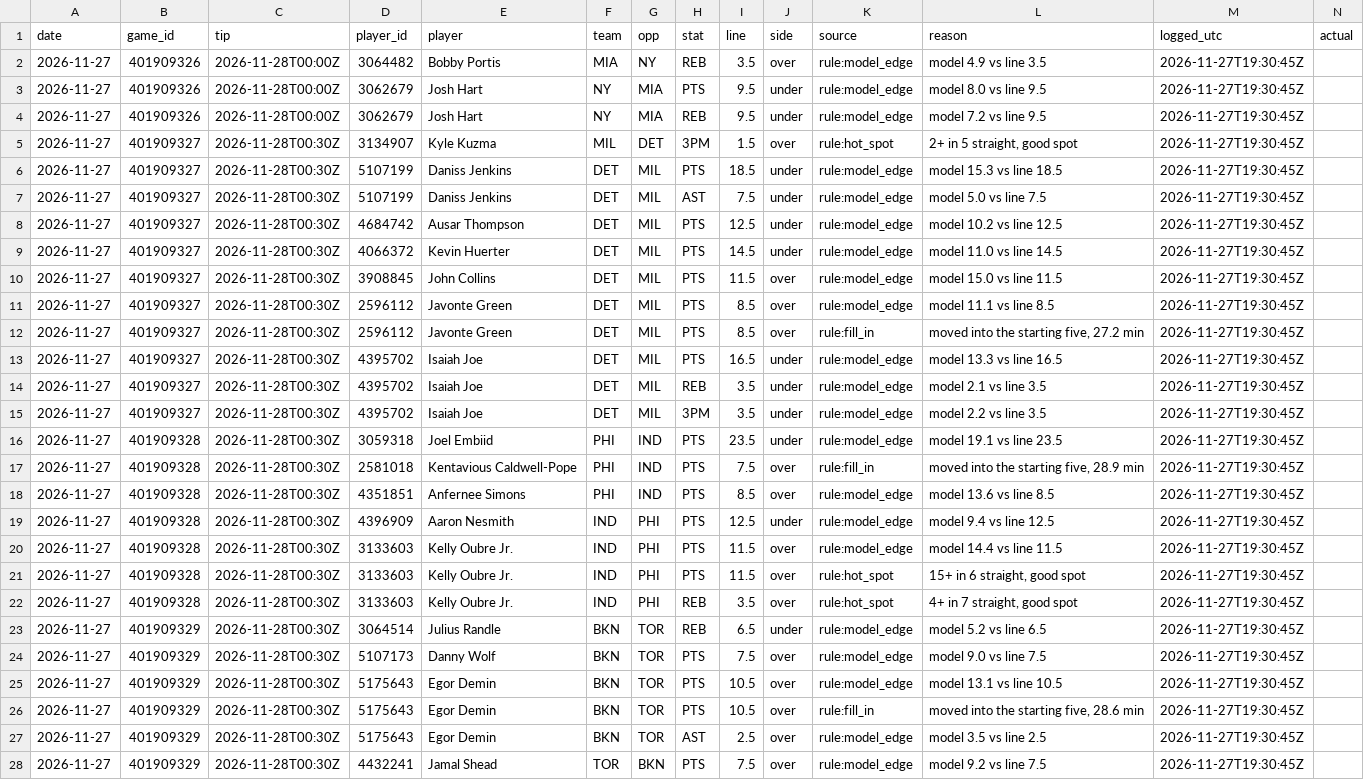
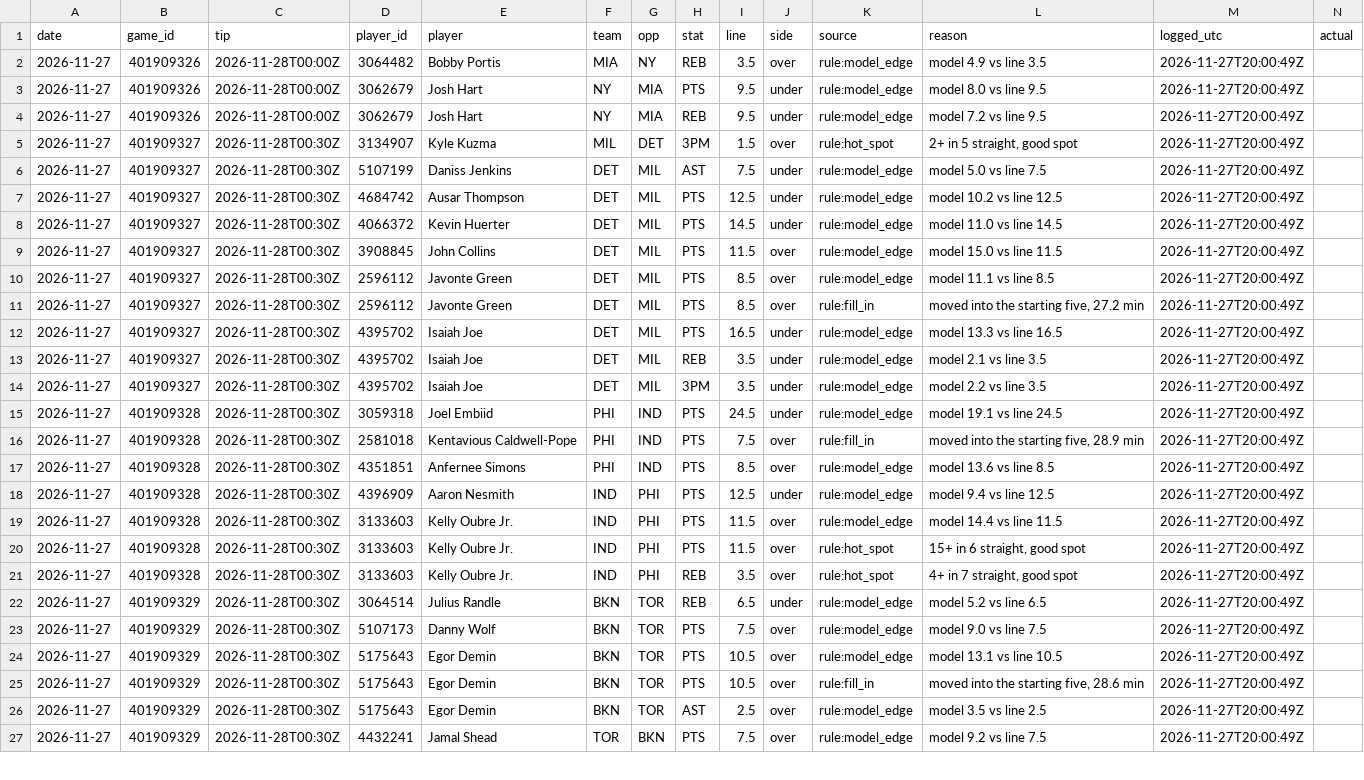
Before and after one commit to mason7park-debug/NBAprojections, a CSV file: data/leans/2026-11-27.csv, drawn as a sheet; only a part is shown; removed rows and columns are numbered as before the commit, all else as after; rows hold the shown columns only; the diff covers the shown part only; the diff names each change by its address in the sheet, - before the commit and + after, or states it on an @@ line.

```diff
--- a/data/leans/2026-11-27.csv
+++ b/data/leans/2026-11-27.csv
-M2:M5 (logged_utc): 2026-11-27T19:30:45Z
+M2:M5 (logged_utc): 2026-11-27T20:00:49Z
-row 6: 2026-11-27 | 401909327 | 2026-11-28T00:30Z | 5107199 | Daniss Jenkins | DET | MIL | PTS | 18.5 | under | rule:model_edge | model 15.3 vs line 18.5 | 2026-11-27T19:30:45Z
-M6:M27 (logged_utc): 2026-11-27T19:30:45Z
+M6:M27 (logged_utc): 2026-11-27T20:00:49Z
-I15 (line): 23.5
+I15 (line): 24.5
-L15 (reason): model 19.1 vs line 23.5
+L15 (reason): model 19.1 vs line 24.5
```
Also changed, not shown: 2 added rows, 4 removed rows and 47 edited cells elsewhere in this file, data/gamepreds/2026-11-27.csv, data/odds/2026-11-27.csv, 5 other files.
